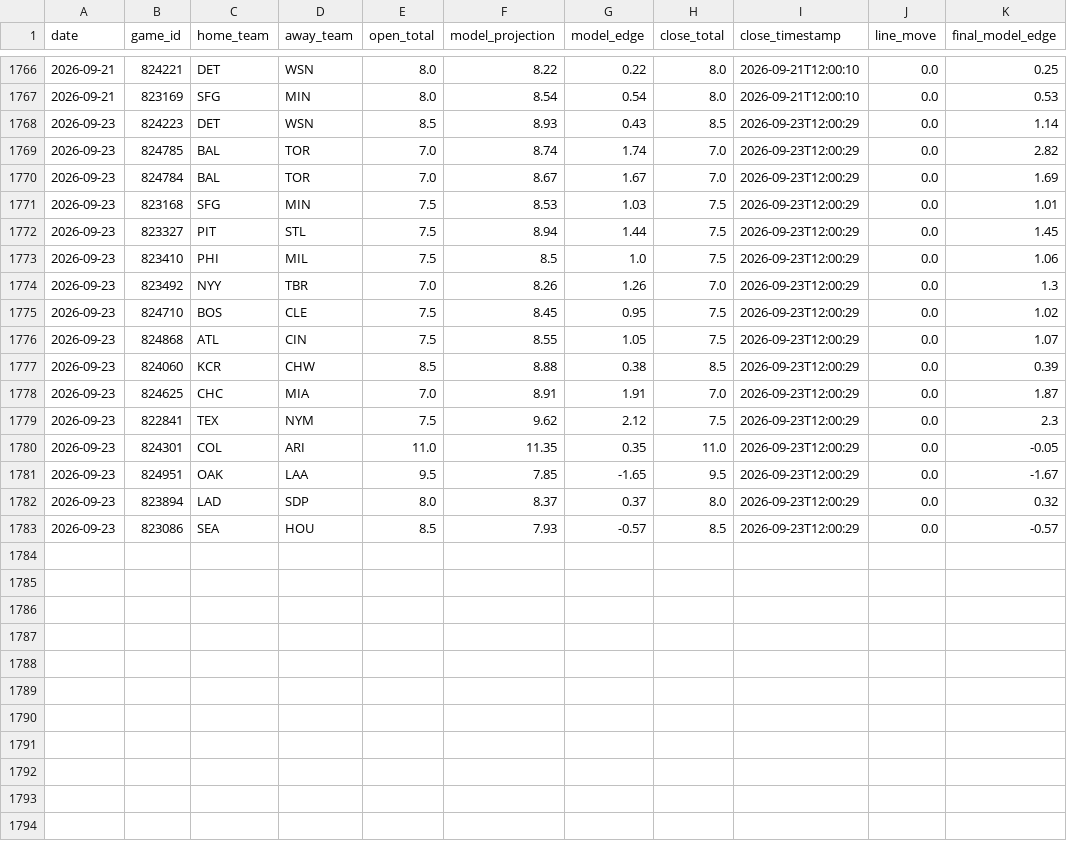
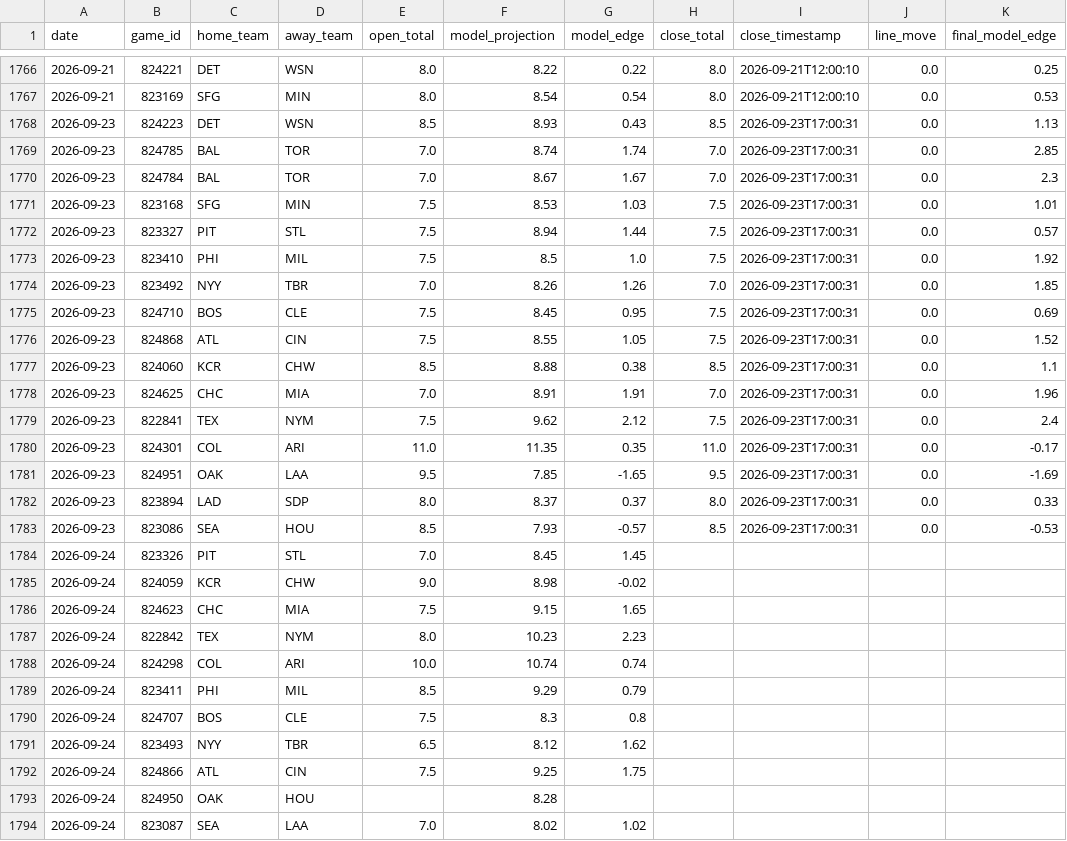
Before and after one commit to jwallace115/mlb-model, a CSV file: data/line_movement.csv, drawn as a sheet; only a part is shown, gaps mark what is left out; the diff covers the shown part only.

```diff
--- a/data/line_movement.csv
+++ b/data/line_movement.csv
@@ -1767,17 +1767,28 @@ date,game_id,home_team,away_team,open_total,model_projection,model_edge,close_to
 2026-09-21,823169,SFG,MIN,8.0,8.54,0.54,8.0,2026-09-21T12:00:10,0.0,0.53
-2026-09-23,824223,DET,WSN,8.5,8.93,0.43,8.5,2026-09-23T12:00:29,0.0,1.14
-2026-09-23,824785,BAL,TOR,7.0,8.74,1.74,7.0,2026-09-23T12:00:29,0.0,2.82
-2026-09-23,824784,BAL,TOR,7.0,8.67,1.67,7.0,2026-09-23T12:00:29,0.0,1.69
-2026-09-23,823168,SFG,MIN,7.5,8.53,1.03,7.5,2026-09-23T12:00:29,0.0,1.01
-2026-09-23,823327,PIT,STL,7.5,8.94,1.44,7.5,2026-09-23T12:00:29,0.0,1.45
-2026-09-23,823410,PHI,MIL,7.5,8.5,1.0,7.5,2026-09-23T12:00:29,0.0,1.06
-2026-09-23,823492,NYY,TBR,7.0,8.26,1.26,7.0,2026-09-23T12:00:29,0.0,1.3
-2026-09-23,824710,BOS,CLE,7.5,8.45,0.95,7.5,2026-09-23T12:00:29,0.0,1.02
-2026-09-23,824868,ATL,CIN,7.5,8.55,1.05,7.5,2026-09-23T12:00:29,0.0,1.07
-2026-09-23,824060,KCR,CHW,8.5,8.88,0.38,8.5,2026-09-23T12:00:29,0.0,0.39
-2026-09-23,824625,CHC,MIA,7.0,8.91,1.91,7.0,2026-09-23T12:00:29,0.0,1.87
-2026-09-23,822841,TEX,NYM,7.5,9.62,2.12,7.5,2026-09-23T12:00:29,0.0,2.3
-2026-09-23,824301,COL,ARI,11.0,11.35,0.35,11.0,2026-09-23T12:00:29,0.0,-0.05
-2026-09-23,824951,OAK,LAA,9.5,7.85,-1.65,9.5,2026-09-23T12:00:29,0.0,-1.67
-2026-09-23,823894,LAD,SDP,8.0,8.37,0.37,8.0,2026-09-23T12:00:29,0.0,0.32
-2026-09-23,823086,SEA,HOU,8.5,7.93,-0.57,8.5,2026-09-23T12:00:29,0.0,-0.57
+2026-09-23,824223,DET,WSN,8.5,8.93,0.43,8.5,2026-09-23T17:00:31,0.0,1.13
+2026-09-23,824785,BAL,TOR,7.0,8.74,1.74,7.0,2026-09-23T17:00:31,0.0,2.85
+2026-09-23,824784,BAL,TOR,7.0,8.67,1.67,7.0,2026-09-23T17:00:31,0.0,2.3
+2026-09-23,823168,SFG,MIN,7.5,8.53,1.03,7.5,2026-09-23T17:00:31,0.0,1.01
+2026-09-23,823327,PIT,STL,7.5,8.94,1.44,7.5,2026-09-23T17:00:31,0.0,0.57
+2026-09-23,823410,PHI,MIL,7.5,8.5,1.0,7.5,2026-09-23T17:00:31,0.0,1.92
+2026-09-23,823492,NYY,TBR,7.0,8.26,1.26,7.0,2026-09-23T17:00:31,0.0,1.85
+2026-09-23,824710,BOS,CLE,7.5,8.45,0.95,7.5,2026-09-23T17:00:31,0.0,0.69
+2026-09-23,824868,ATL,CIN,7.5,8.55,1.05,7.5,2026-09-23T17:00:31,0.0,1.52
+2026-09-23,824060,KCR,CHW,8.5,8.88,0.38,8.5,2026-09-23T17:00:31,0.0,1.1
+2026-09-23,824625,CHC,MIA,7.0,8.91,1.91,7.0,2026-09-23T17:00:31,0.0,1.96
+2026-09-23,822841,TEX,NYM,7.5,9.62,2.12,7.5,2026-09-23T17:00:31,0.0,2.4
+2026-09-23,824301,COL,ARI,11.0,11.35,0.35,11.0,2026-09-23T17:00:31,0.0,-0.17
+2026-09-23,824951,OAK,LAA,9.5,7.85,-1.65,9.5,2026-09-23T17:00:31,0.0,-1.69
+2026-09-23,823894,LAD,SDP,8.0,8.37,0.37,8.0,2026-09-23T17:00:31,0.0,0.33
+2026-09-23,823086,SEA,HOU,8.5,7.93,-0.57,8.5,2026-09-23T17:00:31,0.0,-0.53
+2026-09-24,823326,PIT,STL,7.0,8.45,1.45,,,,
+2026-09-24,824059,KCR,CHW,9.0,8.98,-0.02,,,,
+2026-09-24,824623,CHC,MIA,7.5,9.15,1.65,,,,
+2026-09-24,822842,TEX,NYM,8.0,10.23,2.23,,,,
+2026-09-24,824298,COL,ARI,10.0,10.74,0.74,,,,
+2026-09-24,823411,PHI,MIL,8.5,9.29,0.79,,,,
+2026-09-24,824707,BOS,CLE,7.5,8.3,0.8,,,,
+2026-09-24,823493,NYY,TBR,6.5,8.12,1.62,,,,
+2026-09-24,824866,ATL,CIN,7.5,9.25,1.75,,,,
+2026-09-24,824950,OAK,HOU,,8.28,,,,,
+2026-09-24,823087,SEA,LAA,7.0,8.02,1.02,,,,
```
Also changed, not shown: 1 added row elsewhere in this file, 17 other files.
